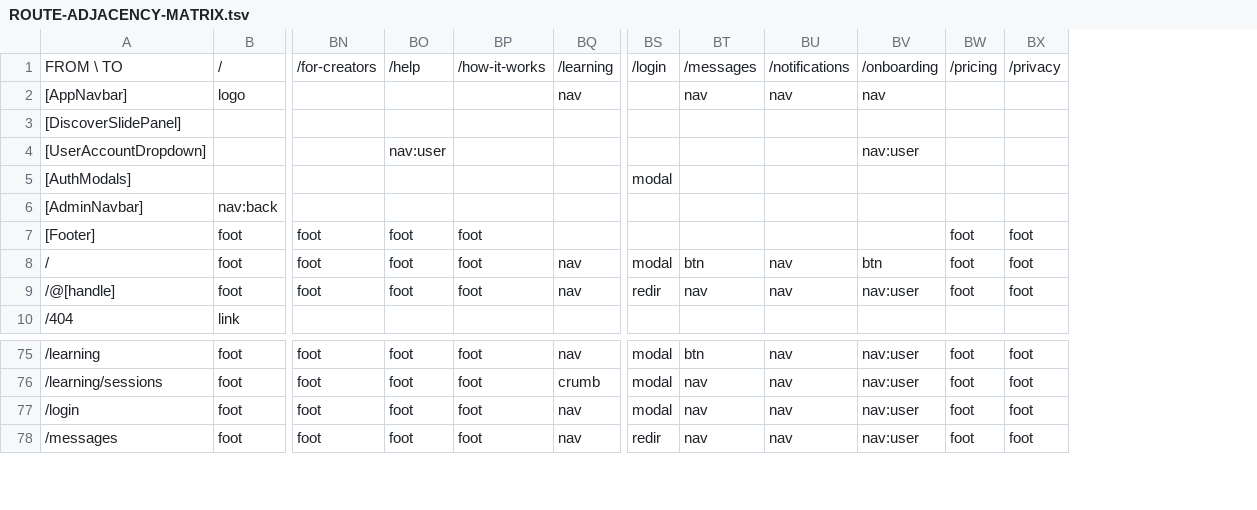
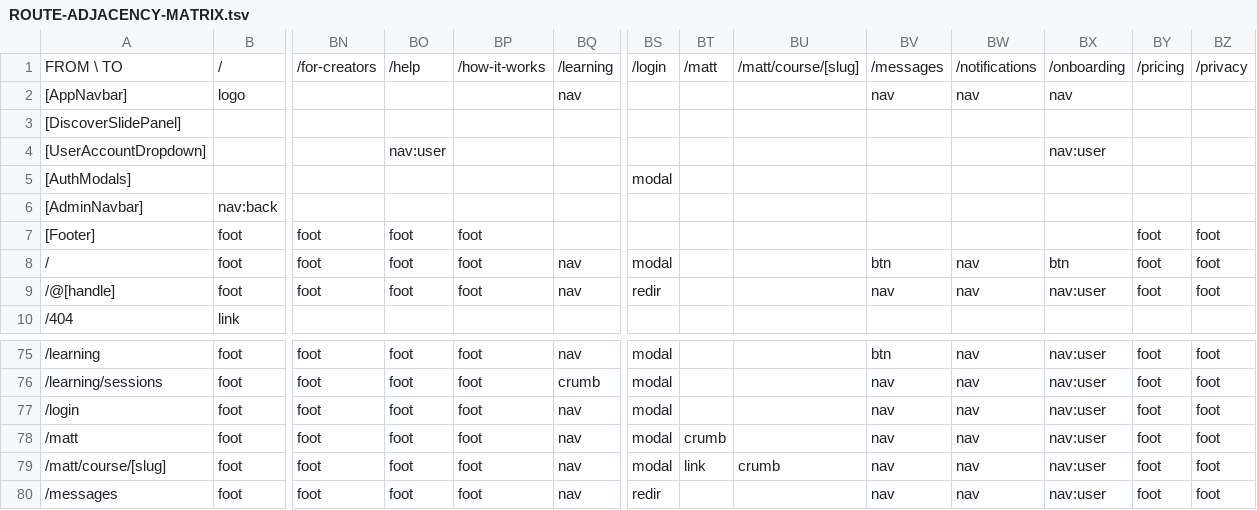
Before and after one commit to PeerloopLLC/peerloop-docs, a TSV file: docs/as-designed/ROUTE-ADJACENCY-MATRIX.tsv, drawn as a sheet; only a part is shown, gaps mark what is left out; rows hold the shown columns only; the diff names each change by its address in the sheet, - before the commit and + after, or states it on an @@ line.

```diff
--- a/docs/as-designed/ROUTE-ADJACENCY-MATRIX.tsv
+++ b/docs/as-designed/ROUTE-ADJACENCY-MATRIX.tsv
+column BT, row 1: /matt
+column BU, row 1: /matt/course/[slug]
+row 78: /matt | foot | foot | foot | foot | nav | modal | crumb |  | nav | nav | nav:user | foot | foot
+row 79: /matt/course/[slug] | foot | foot | foot | foot | nav | modal | link | crumb | nav | nav | nav:user | foot | foot
```
Also changed, not shown: docs/as-designed/ROUTE-GRID-MAP.tsv, docs/as-designed/ROUTE-GRID-REFERENCE.tsv, 11 other files.
